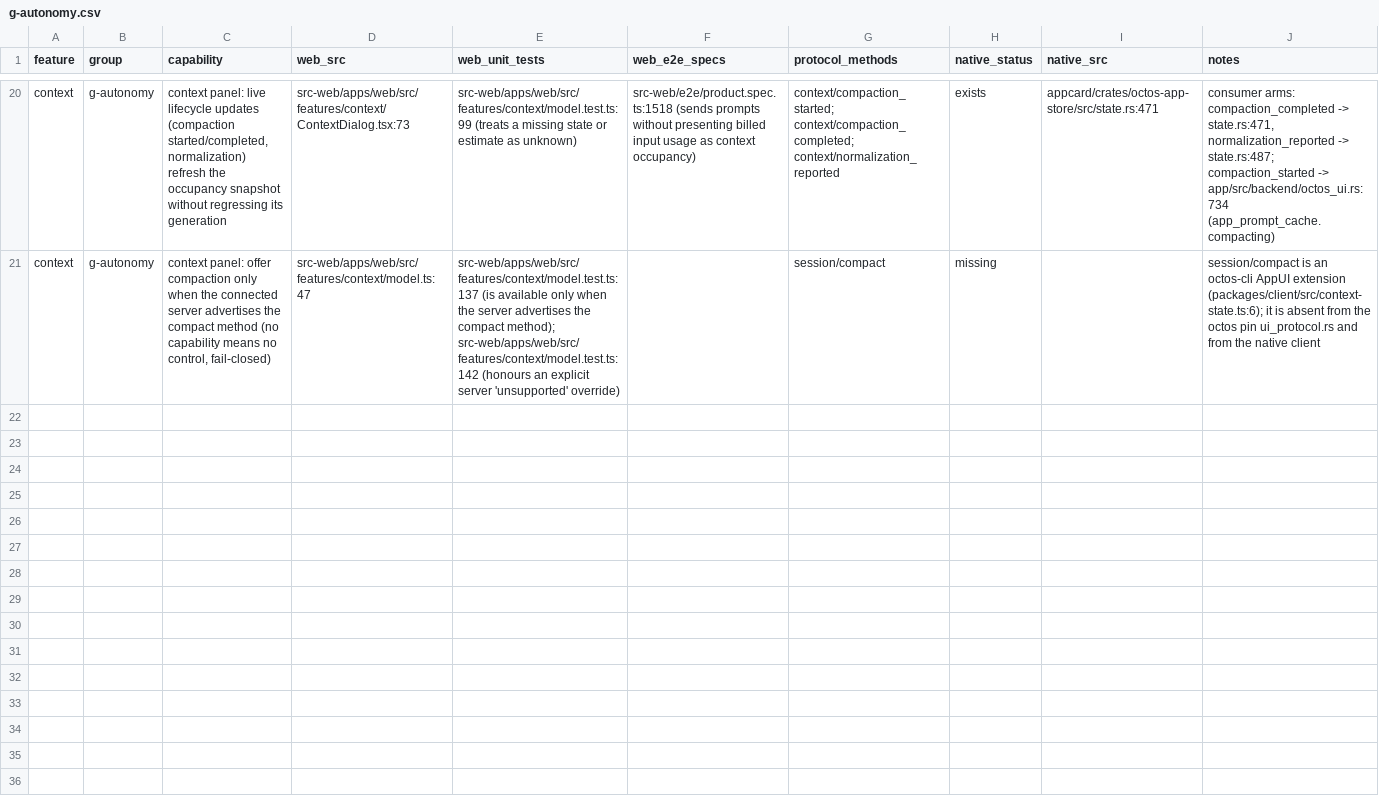
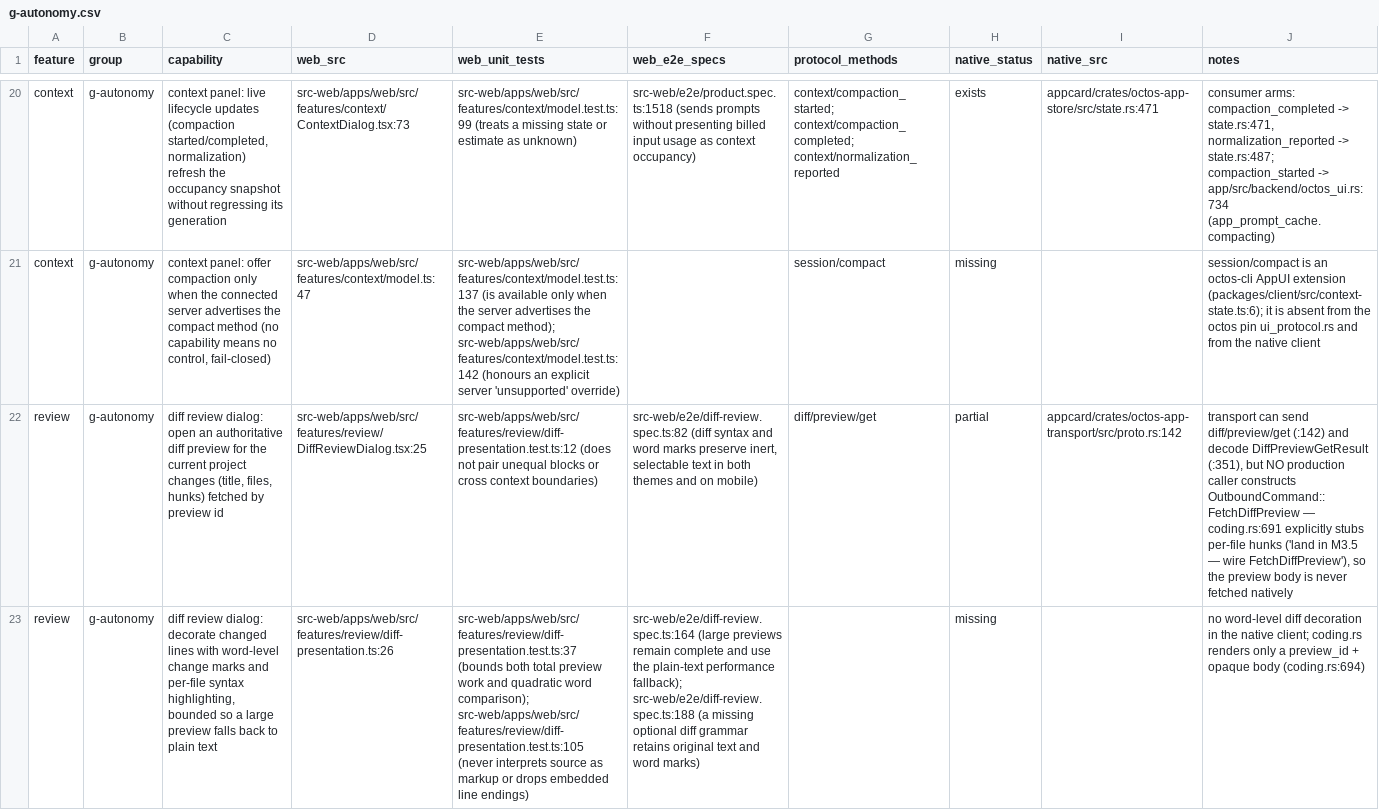
Before and after one commit to octos-org/octoscode-app, a CSV file: docs/parity/g-autonomy.csv, drawn as a sheet; only a part is shown, gaps mark what is left out; the diff covers the shown part only; the diff names each change by its address in the sheet, - before the commit and + after, or states it on an @@ line.

Commit message:
wip(parity): review — 6 capabilities (1 partial, 5 missing)

```diff
--- a/docs/parity/g-autonomy.csv
+++ b/docs/parity/g-autonomy.csv
+row 22: review | g-autonomy | diff review dialog: open an authoritative diff preview for the current project changes (title, files, hunks) fetched by preview id | src-web/apps/web/src/features/review/DiffReviewDialog.tsx:25 | src-web/apps/web/src/features/review/diff-presentation.test.ts:12 (does not pair unequal blocks or cross context boundaries) | src-web/e2e/diff-review.spec.ts:82 (diff syntax and word marks preserve inert, selectable text in both themes and on mobile) | diff/preview/get | partial | appcard/crates/octos-app-transport/src/proto.rs:142 | transport can send diff/preview/get (:142) and decode DiffPreviewGetResult (:351), but NO production caller constructs OutboundCommand::FetchDiffPreview — coding.rs:691 explicitly stubs per-file hunks ('land in M3.5 — wire FetchDiffPreview'), so the preview body is never fetched natively
+row 23: review | g-autonomy | diff review dialog: decorate changed lines with word-level change marks and per-file syntax highlighting, bounded so a large preview falls back to plain text | src-web/apps/web/src/features/review/diff-presentation.ts:26 | src-web/apps/web/src/features/review/diff-presentation.test.ts:37 (bounds both total preview work and quadratic word comparison); src-web/apps/web/src/features/review/diff-presentation.test.ts:105 (never interprets source as markup or drops embedded line endings) | src-web/e2e/diff-review.spec.ts:164 (large previews remain complete and use the plain-text performance fallback); src-web/e2e/diff-review.spec.ts:188 (a missing optional diff grammar retains original text and word marks) |  | missing |  | no word-level diff decoration in the native client; coding.rs renders only a preview_id + opaque body (coding.rs:694)
```
Also changed, not shown: 4 added rows elsewhere in this file.
